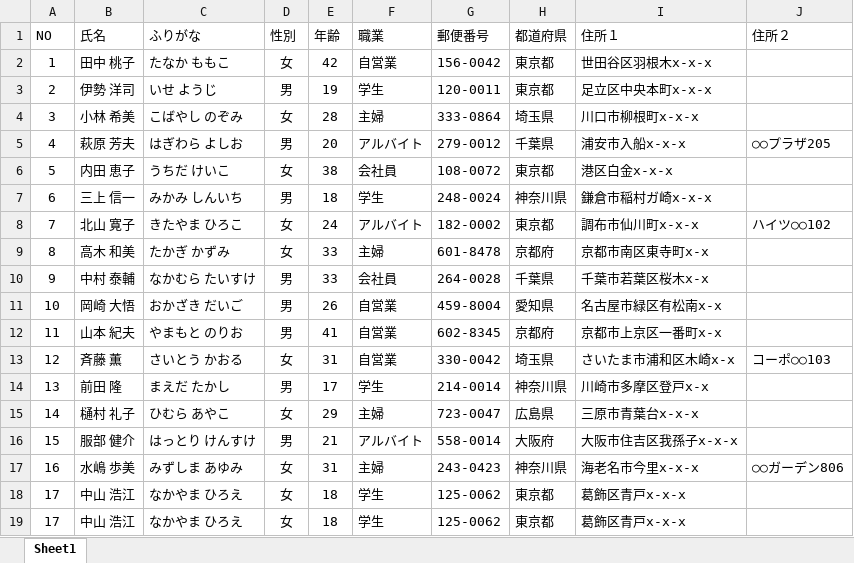
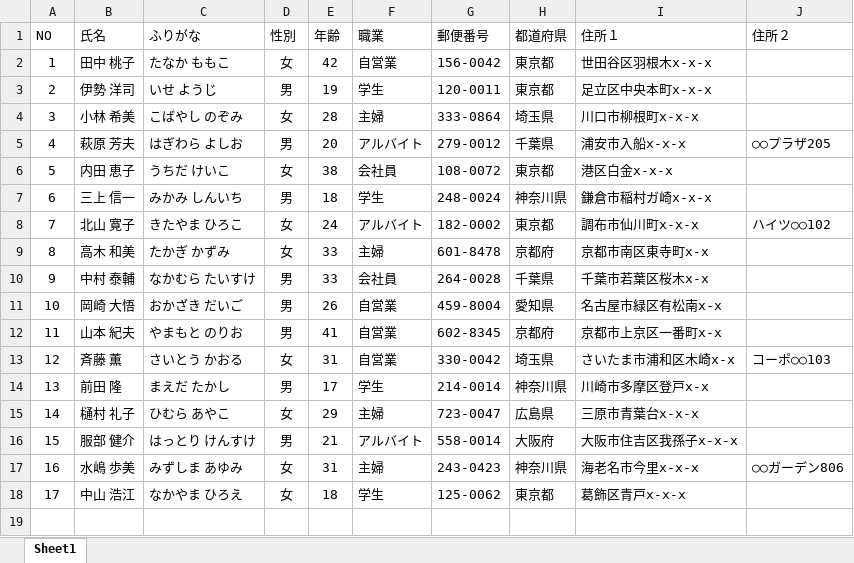
Before and after one commit to ycizw/excel, an Excel workbook: 22_顧客名簿.xlsx, sheet Sheet1, drawn as a sheet; values as stored, in another font and other column widths than the file's, no borders; table styles not drawn; the diff names each change by its address in the sheet, - before the commit and + after, or states it on an @@ line.

```diff
--- a/22_顧客名簿.xlsx (sheet Sheet1)
+++ b/22_顧客名簿.xlsx (sheet Sheet1)
-row 19: 17 | 中山 浩江 | なかやま ひろえ | 女 | 18 | 学生 | 125-0062 | 東京都 | 葛飾区青戸x-x-x
```
Also changed, not shown: 1 other file.
